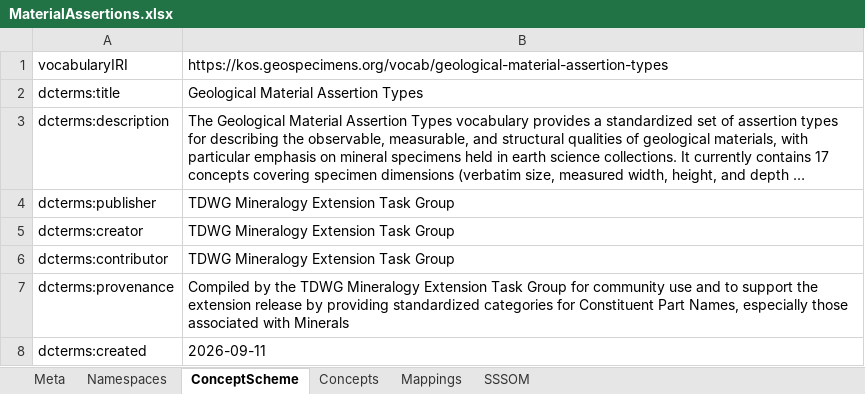
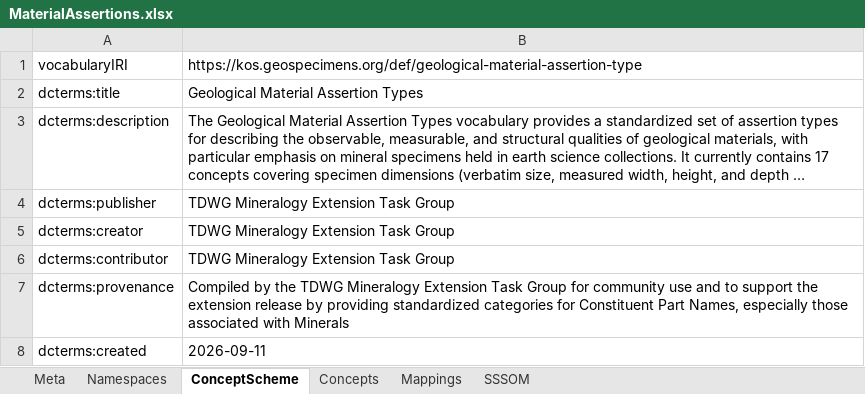
Before and after one commit to ben-norton/vocab-processor, an Excel workbook: sources/xlsx/MaterialAssertions.xlsx, sheet ConceptScheme, drawn as a sheet; only a part is shown; long unchanged cells end in …; values as stored, in another font and other column widths than the file's, no borders; the diff names each change by its address in the sheet, - before the commit and + after, or states it on an @@ line.

Commit message:
Fixed several generators, updated name types

```diff
--- a/sources/xlsx/MaterialAssertions.xlsx (sheet ConceptScheme)
+++ b/sources/xlsx/MaterialAssertions.xlsx (sheet ConceptScheme)
-B1: https://kos.geospecimens.org/vocab/geological-material-assertion-types
+B1: https://kos.geospecimens.org/def/geological-material-assertion-type
```
Also changed, not shown: sheet Concepts, 27 other files.
